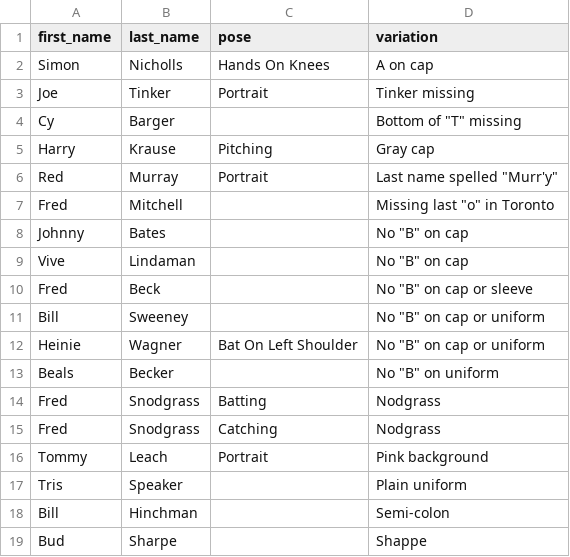
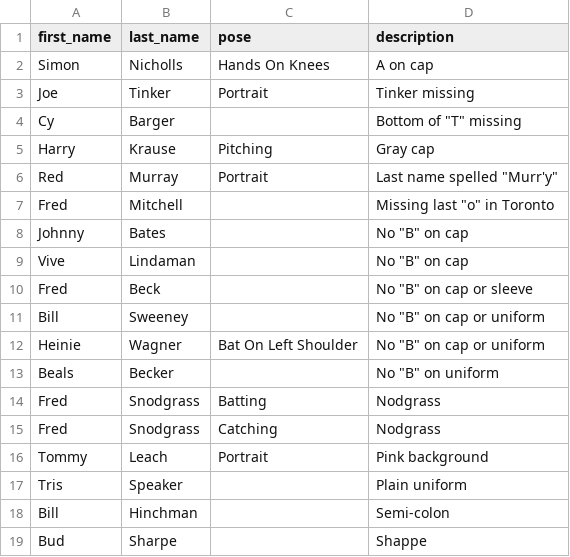
Before and after one commit to jdesilvio/t206api, a CSV file: data/variation.csv, drawn as a sheet.

Commit message:
Add variations model and upload variations

```diff
--- a/data/variation.csv
+++ b/data/variation.csv
@@ -1,2 +1,2 @@
-first_name,last_name,pose,variation
+first_name,last_name,pose,description
 Simon,Nicholls,Hands On Knees,"A" on cap
```
Also changed, not shown: 4 other files.
